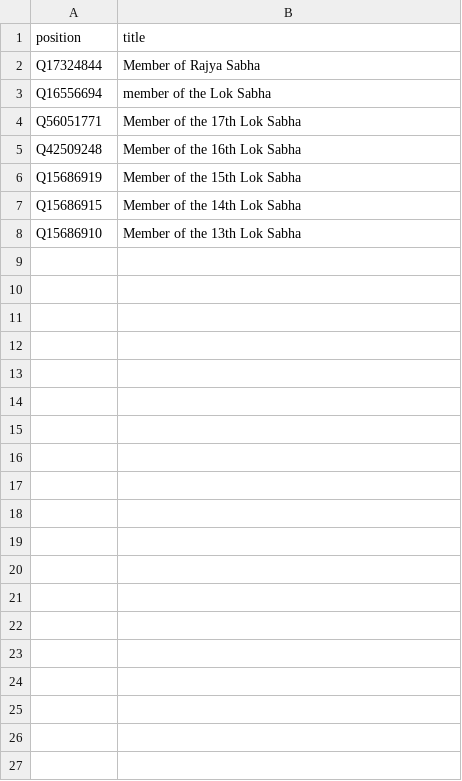
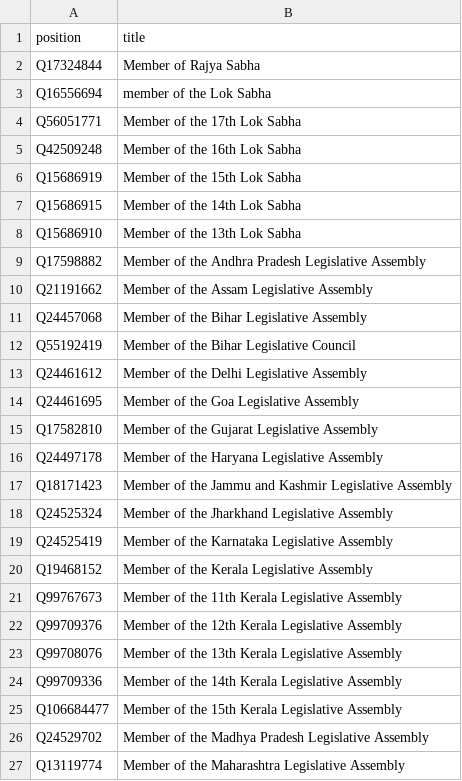
Before and after one commit to every-politician-scrapers/india-ministers, a CSV file: wikidata/legislative-positions.csv, drawn as a sheet; only a part is shown; the diff covers the shown part only.

Commit message:
add more positions

```diff
--- a/wikidata/legislative-positions.csv
+++ b/wikidata/legislative-positions.csv
@@ -8 +8,20 @@ Q15686915,Member of the 14th Lok Sabha
 Q15686910,Member of the 13th Lok Sabha
+Q17598882,Member of the Andhra Pradesh Legislative Assembly
+Q21191662,Member of the Assam Legislative Assembly
+Q24457068,Member of the Bihar Legislative Assembly
+Q55192419,Member of the Bihar Legislative Council
+Q24461612,Member of the Delhi Legislative Assembly
+Q24461695,Member of the Goa Legislative Assembly
+Q17582810,Member of the Gujarat Legislative Assembly
+Q24497178,Member of the Haryana Legislative Assembly
+Q18171423,Member of the Jammu and Kashmir Legislative Assembly
+Q24525324,Member of the Jharkhand Legislative Assembly
+Q24525419,Member of the Karnataka Legislative Assembly
+Q19468152,Member of the Kerala Legislative Assembly
+Q99767673,Member of the 11th Kerala Legislative Assembly
+Q99709376,Member of the 12th Kerala Legislative Assembly
+Q99708076,Member of the 13th Kerala Legislative Assembly
+Q99709336,Member of the 14th Kerala Legislative Assembly
+Q106684477,Member of the 15th Kerala Legislative Assembly
+Q24529702,Member of the Madhya Pradesh Legislative Assembly
+Q13119774,Member of the Maharashtra Legislative Assembly
```
Also changed, not shown: 19 added rows elsewhere in this file, 1 other file.
